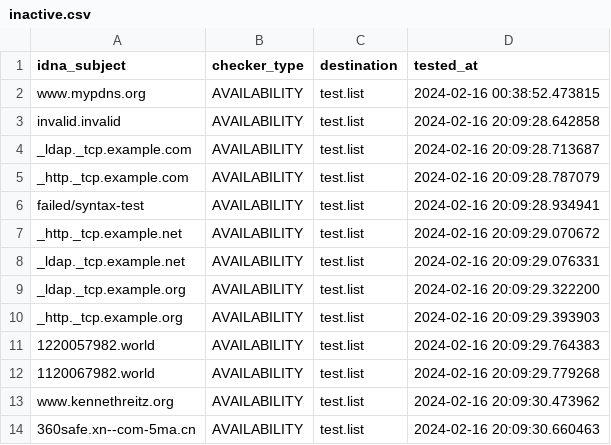
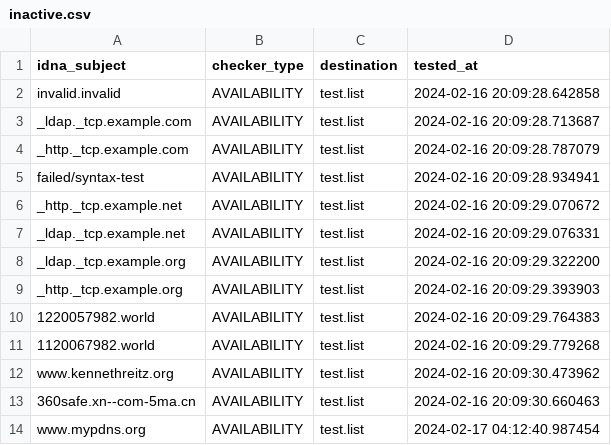
Before and after one commit to PyFunceble/ci_test, a CSV file: .pyfunceble/inactive.csv, drawn as a sheet; removed rows and columns are numbered as before the commit, all else as after; the diff names each change by its address in the sheet, - before the commit and + after, or states it on an @@ line.

```diff
--- a/.pyfunceble/inactive.csv
+++ b/.pyfunceble/inactive.csv
-row 2: www.mypdns.org | AVAILABILITY | test.list | 2024-02-16 00:38:52.473815
+row 14: www.mypdns.org | AVAILABILITY | test.list | 2024-02-17 04:12:40.987454
```
Also changed, not shown: 8 other files.
